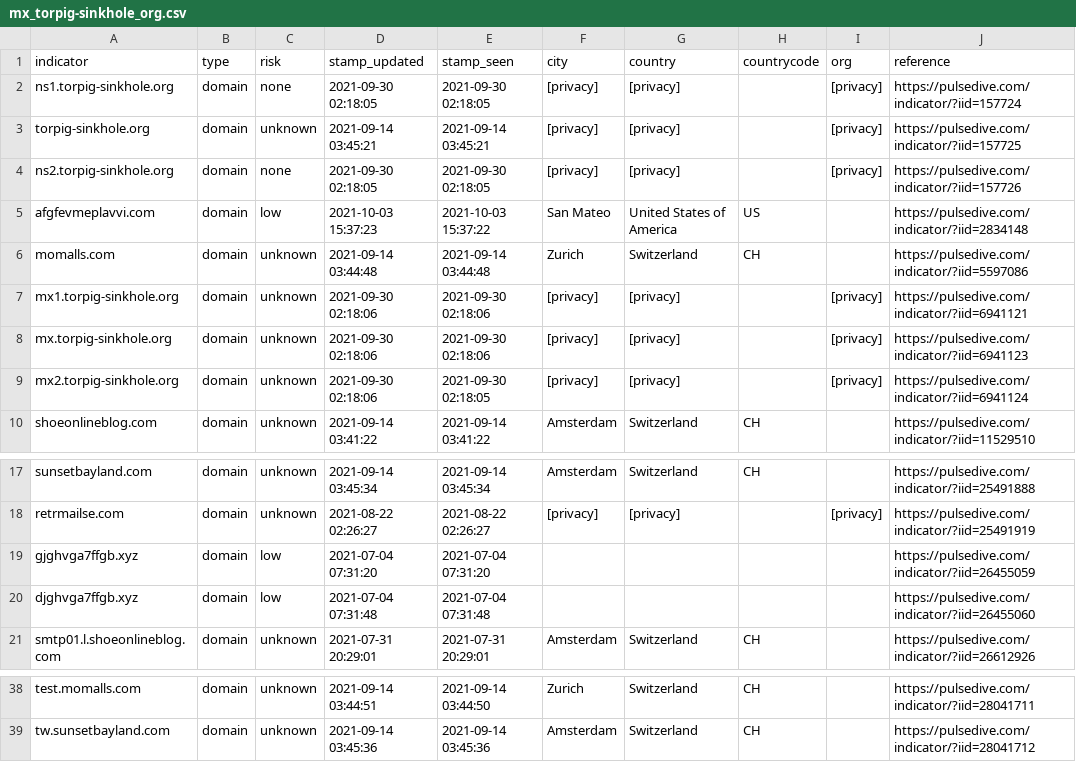
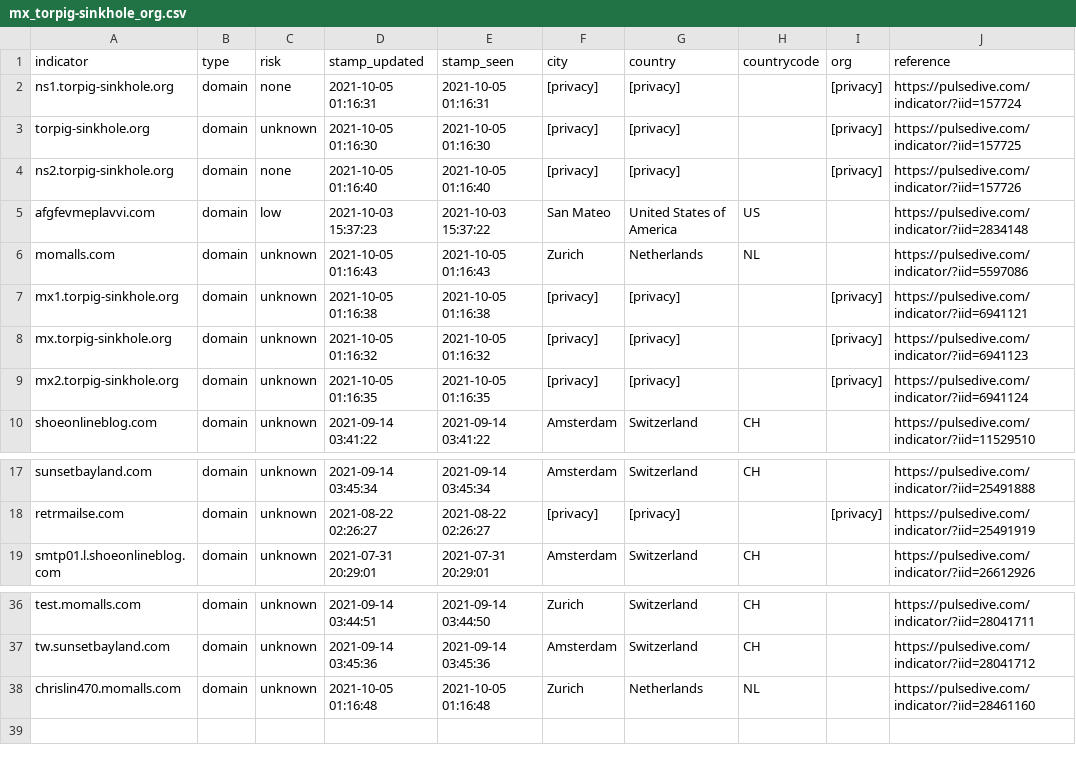
Before and after one commit to idunno101/Hosts_That_idunno, a CSV file: fetch-api-data-action/mx_torpig-sinkhole_org.csv, drawn as a sheet; only a part is shown, gaps mark what is left out.

```diff
--- a/fetch-api-data-action/mx_torpig-sinkhole_org.csv
+++ b/fetch-api-data-action/mx_torpig-sinkhole_org.csv
@@ -1,10 +1,10 @@
 indicator,type,risk,stamp_updated,stamp_seen,city,country,countrycode,org,reference
-ns1.torpig-sinkhole.org,domain,none,"2021-09-30 02:18:05","2021-09-30 02:18:05",[privacy],[privacy],,[privacy],https://pulsedive.com/indicator/?iid=157724
-torpig-sinkhole.org,domain,unknown,"2021-09-14 03:45:21","2021-09-14 03:45:21",[privacy],[privacy],,[privacy],https://pulsedive.com/indicator/?iid=157725
-ns2.torpig-sinkhole.org,domain,none,"2021-09-30 02:18:05","2021-09-30 02:18:05",[privacy],[privacy],,[privacy],https://pulsedive.com/indicator/?iid=157726
+ns1.torpig-sinkhole.org,domain,none,"2021-10-05 01:16:31","2021-10-05 01:16:31",[privacy],[privacy],,[privacy],https://pulsedive.com/indicator/?iid=157724
+torpig-sinkhole.org,domain,unknown,"2021-10-05 01:16:30","2021-10-05 01:16:30",[privacy],[privacy],,[privacy],https://pulsedive.com/indicator/?iid=157725
+ns2.torpig-sinkhole.org,domain,none,"2021-10-05 01:16:40","2021-10-05 01:16:40",[privacy],[privacy],,[privacy],https://pulsedive.com/indicator/?iid=157726
 afgfevmeplavvi.com,domain,low,"2021-10-03 15:37:23","2021-10-03 15:37:22","San Mateo","United States of America",US,,https://pulsedive.com/indicator/?iid=2834148
-momalls.com,domain,unknown,"2021-09-14 03:44:48","2021-09-14 03:44:48",Zurich,Switzerland,CH,,https://pulsedive.com/indicator/?iid=5597086
-mx1.torpig-sinkhole.org,domain,unknown,"2021-09-30 02:18:06","2021-09-30 02:18:06",[privacy],[privacy],,[privacy],https://pulsedive.com/indicator/?iid=6941121
-mx.torpig-sinkhole.org,domain,unknown,"2021-09-30 02:18:06","2021-09-30 02:18:06",[privacy],[privacy],,[privacy],https://pulsedive.com/indicator/?iid=6941123
-mx2.torpig-sinkhole.org,domain,unknown,"2021-09-30 02:18:06","2021-09-30 02:18:05",[privacy],[privacy],,[privacy],https://pulsedive.com/indicator/?iid=6941124
+momalls.com,domain,unknown,"2021-10-05 01:16:43","2021-10-05 01:16:43",Zurich,Netherlands,NL,,https://pulsedive.com/indicator/?iid=5597086
+mx1.torpig-sinkhole.org,domain,unknown,"2021-10-05 01:16:38","2021-10-05 01:16:38",[privacy],[privacy],,[privacy],https://pulsedive.com/indicator/?iid=6941121
+mx.torpig-sinkhole.org,domain,unknown,"2021-10-05 01:16:32","2021-10-05 01:16:32",[privacy],[privacy],,[privacy],https://pulsedive.com/indicator/?iid=6941123
+mx2.torpig-sinkhole.org,domain,unknown,"2021-10-05 01:16:35","2021-10-05 01:16:35",[privacy],[privacy],,[privacy],https://pulsedive.com/indicator/?iid=6941124
 shoeonlineblog.com,domain,unknown,"2021-09-14 03:41:22","2021-09-14 03:41:22",Amsterdam,Switzerland,CH,,https://pulsedive.com/indicator/?iid=11529510
@@ -18,4 +18,2 @@ sunsetbayland.com,domain,unknown,"2021-09-14 03:45:34","2021-09-14 03:45:34",Ams
 retrmailse.com,domain,unknown,"2021-08-22 02:26:27","2021-08-22 02:26:27",[privacy],[privacy],,[privacy],https://pulsedive.com/indicator/?iid=25491919
-gjghvga7ffgb.xyz,domain,low,"2021-07-04 07:31:20","2021-07-04 07:31:20",,,,,https://pulsedive.com/indicator/?iid=26455059
-djghvga7ffgb.xyz,domain,low,"2021-07-04 07:31:48","2021-07-04 07:31:48",,,,,https://pulsedive.com/indicator/?iid=26455060
 smtp01.l.shoeonlineblog.com,domain,unknown,"2021-07-31 20:29:01","2021-07-31 20:29:01",Amsterdam,Switzerland,CH,,https://pulsedive.com/indicator/?iid=26612926
@@ -39 +37,2 @@ test.momalls.com,domain,unknown,"2021-09-14 03:44:51","2021-09-14 03:44:50",Zuri
 tw.sunsetbayland.com,domain,unknown,"2021-09-14 03:45:36","2021-09-14 03:45:36",Amsterdam,Switzerland,CH,,https://pulsedive.com/indicator/?iid=28041712
+chrislin470.momalls.com,domain,unknown,"2021-10-05 01:16:48","2021-10-05 01:16:48",Zurich,Netherlands,NL,,https://pulsedive.com/indicator/?iid=28461160
```
Also changed, not shown: 1 other file.
